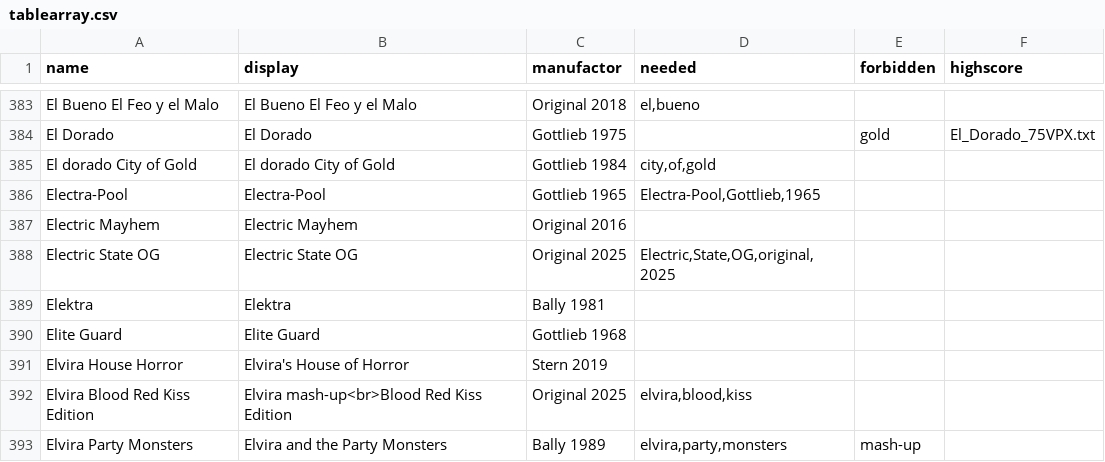
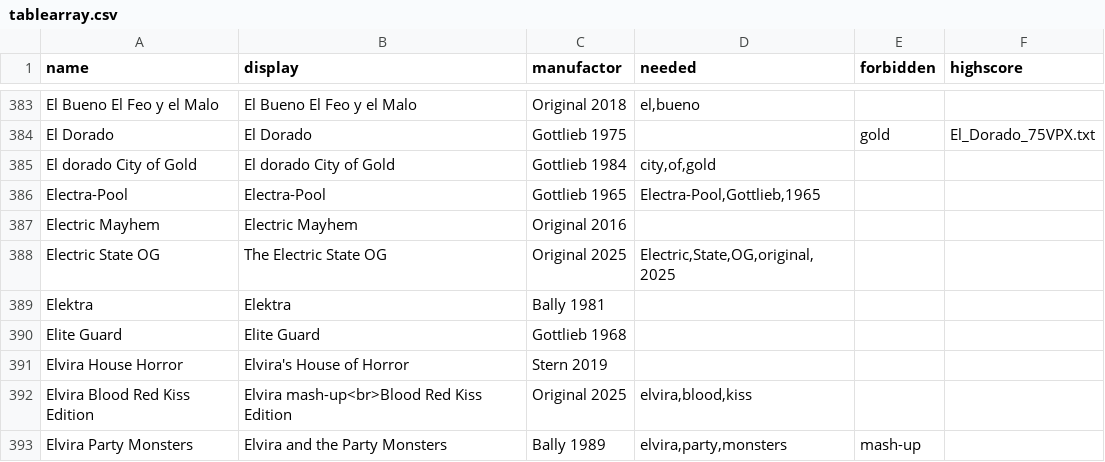
Before and after one commit to BA5T1/tablearray, a CSV file: tablearray.csv, drawn as a sheet; only a part is shown, gaps mark what is left out.

Commit message:
Update tablearray.csv

```diff
--- a/tablearray.csv
+++ b/tablearray.csv
@@ -387,3 +387,3 @@ Electra-Pool,Electra-Pool,Gottlieb 1965,"Electra-Pool,Gottlieb,1965",,
 Electric Mayhem,Electric Mayhem,Original 2016,,,
-Electric State OG,Electric State OG,Original 2025,"Electric,State,OG,original,2025",,
+Electric State OG,The Electric State OG,Original 2025,"Electric,State,OG,original,2025",,
 Elektra,Elektra,Bally 1981,,,
```
